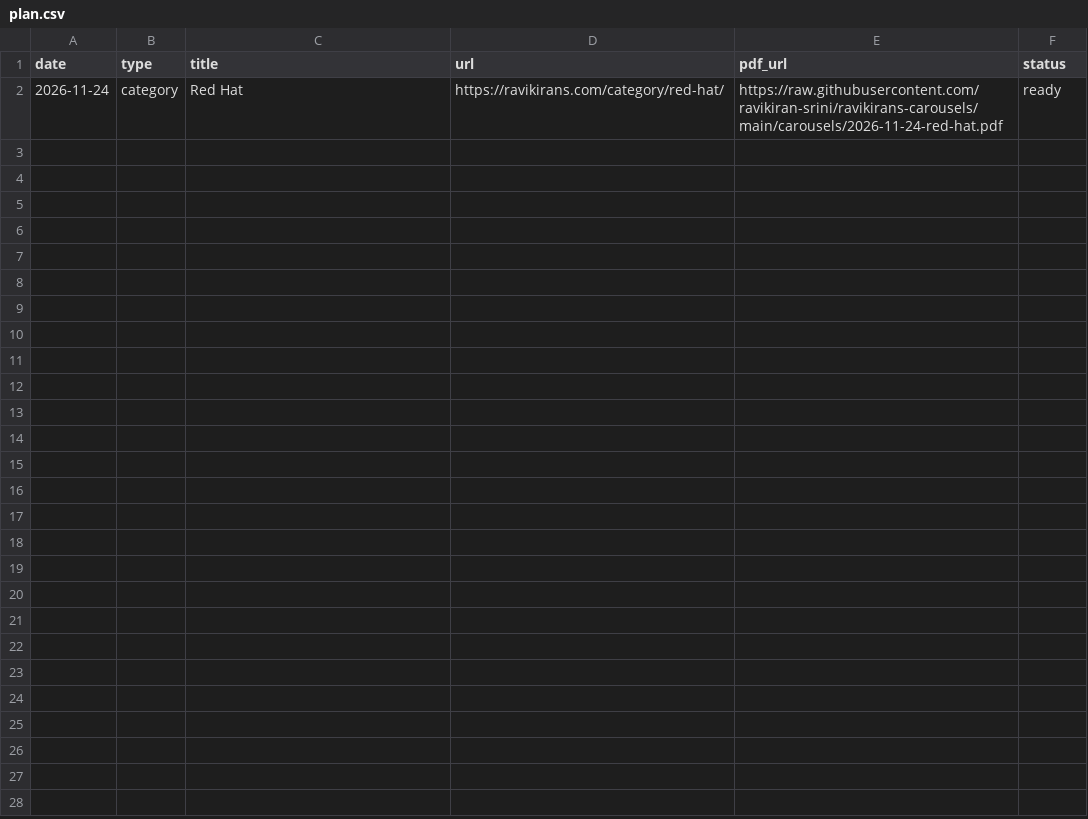
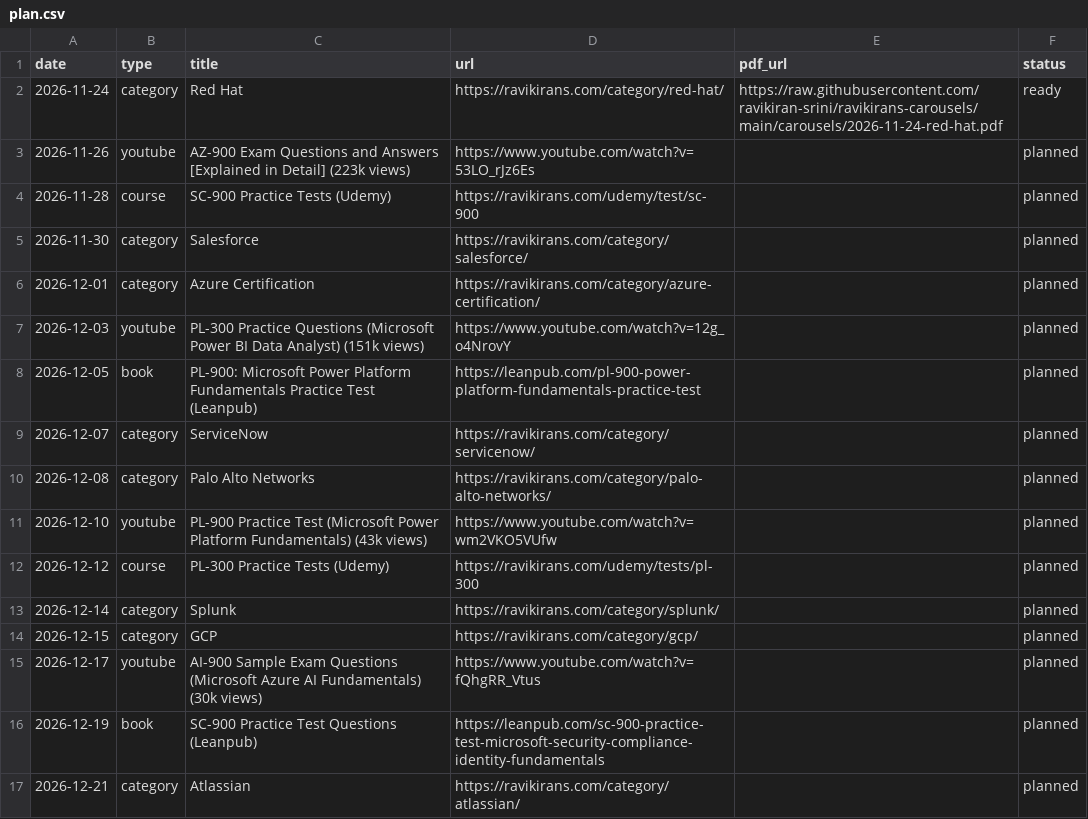
Before and after one commit to ravikiran-srini/ravikirans-carousels, a CSV file: plan.csv, drawn as a sheet; the diff names each change by its address in the sheet, - before the commit and + after, or states it on an @@ line.

Commit message:
Fill plan through 21 Dec

```diff
--- a/plan.csv
+++ b/plan.csv
+row 3: 2026-11-26 | youtube | AZ-900 Exam Questions and Answers [Explained in Detail] (223k views) | https://www.youtube.com/watch?v=53LO_rJz6Es |  | planned
+row 4: 2026-11-28 | course | SC-900 Practice Tests (Udemy) | https://ravikirans.com/udemy/test/sc-900 |  | planned
+row 5: 2026-11-30 | category | Salesforce | https://ravikirans.com/category/salesforce/ |  | planned
+row 6: 2026-12-01 | category | Azure Certification | https://ravikirans.com/category/azure-certification/ |  | planned
+row 7: 2026-12-03 | youtube | PL-300 Practice Questions (Microsoft Power BI Data Analyst) (151k views) | https://www.youtube.com/watch?v=12g_o4NrovY |  | planned
+row 8: 2026-12-05 | book | PL-900: Microsoft Power Platform Fundamentals Practice Test (Leanpub) | https://leanpub.com/pl-900-power-platform-fundamentals-practice-test |  | planned
+row 9: 2026-12-07 | category | ServiceNow | https://ravikirans.com/category/servicenow/ |  | planned
+row 10: 2026-12-08 | category | Palo Alto Networks | https://ravikirans.com/category/palo-alto-networks/ |  | planned
+row 11: 2026-12-10 | youtube | PL-900 Practice Test (Microsoft Power Platform Fundamentals) (43k views) | https://www.youtube.com/watch?v=wm2VKO5VUfw |  | planned
+row 12: 2026-12-12 | course | PL-300 Practice Tests (Udemy) | https://ravikirans.com/udemy/tests/pl-300 |  | planned
+row 13: 2026-12-14 | category | Splunk | https://ravikirans.com/category/splunk/ |  | planned
+row 14: 2026-12-15 | category | GCP | https://ravikirans.com/category/gcp/ |  | planned
+row 15: 2026-12-17 | youtube | AI-900 Sample Exam Questions (Microsoft Azure AI Fundamentals) (30k views) | https://www.youtube.com/watch?v=fQhgRR_Vtus |  | planned
+row 16: 2026-12-19 | book | SC-900 Practice Test Questions (Leanpub) | https://leanpub.com/sc-900-practice-test-microsoft-security-compliance-identity-fundamentals |  | planned
+row 17: 2026-12-21 | category | Atlassian | https://ravikirans.com/category/atlassian/ |  | planned
```
